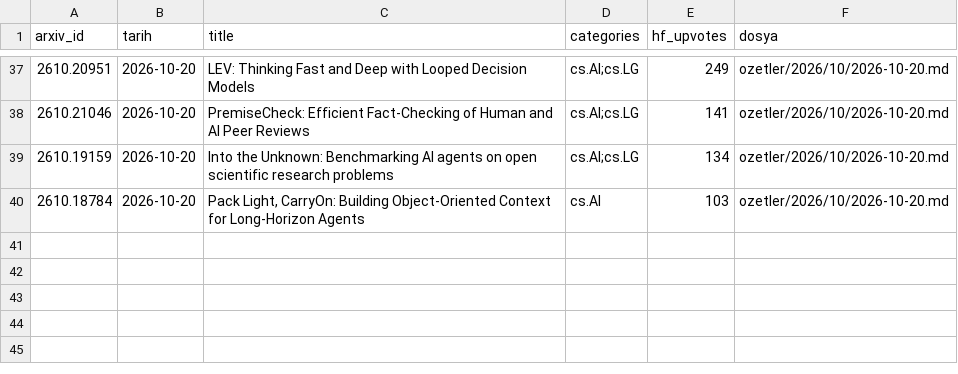
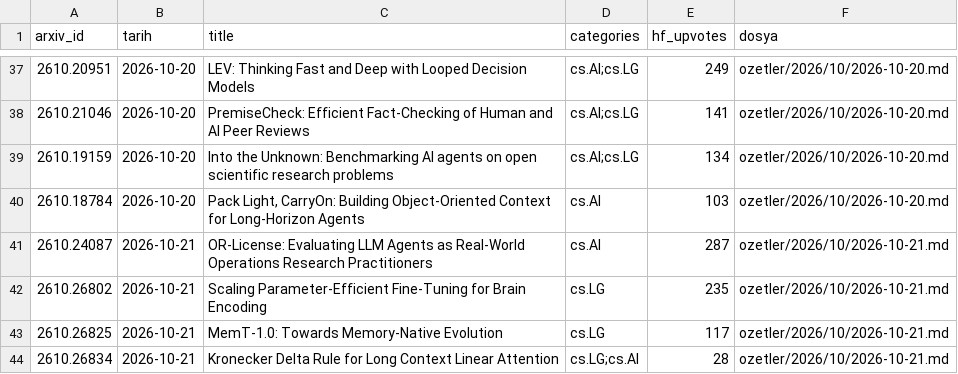
Before and after one commit to aliandacerdass/AI-ML-TurkceMakaleArsivi, a CSV file: data/papers.csv, drawn as a sheet; only a part is shown, gaps mark what is left out.

```diff
--- a/data/papers.csv
+++ b/data/papers.csv
@@ -40 +40,5 @@ arxiv_id,tarih,title,categories,hf_upvotes,dosya
 2610.18784,2026-10-20,"Pack Light, CarryOn: Building Object-Oriented Context for Long-Horizon Agents",cs.AI,103,ozetler/2026/10/2026-10-20.md
+2610.24087,2026-10-21,OR-License: Evaluating LLM Agents as Real-World Operations Research Practitioners,cs.AI,287,ozetler/2026/10/2026-10-21.md
+2610.26802,2026-10-21,Scaling Parameter-Efficient Fine-Tuning for Brain Encoding,cs.LG,235,ozetler/2026/10/2026-10-21.md
+2610.26825,2026-10-21,MemT-1.0: Towards Memory-Native Evolution,cs.LG,117,ozetler/2026/10/2026-10-21.md
+2610.26834,2026-10-21,Kronecker Delta Rule for Long Context Linear Attention,cs.LG;cs.AI,28,ozetler/2026/10/2026-10-21.md
```
Also changed, not shown: data/runs.csv, 6 other files.
